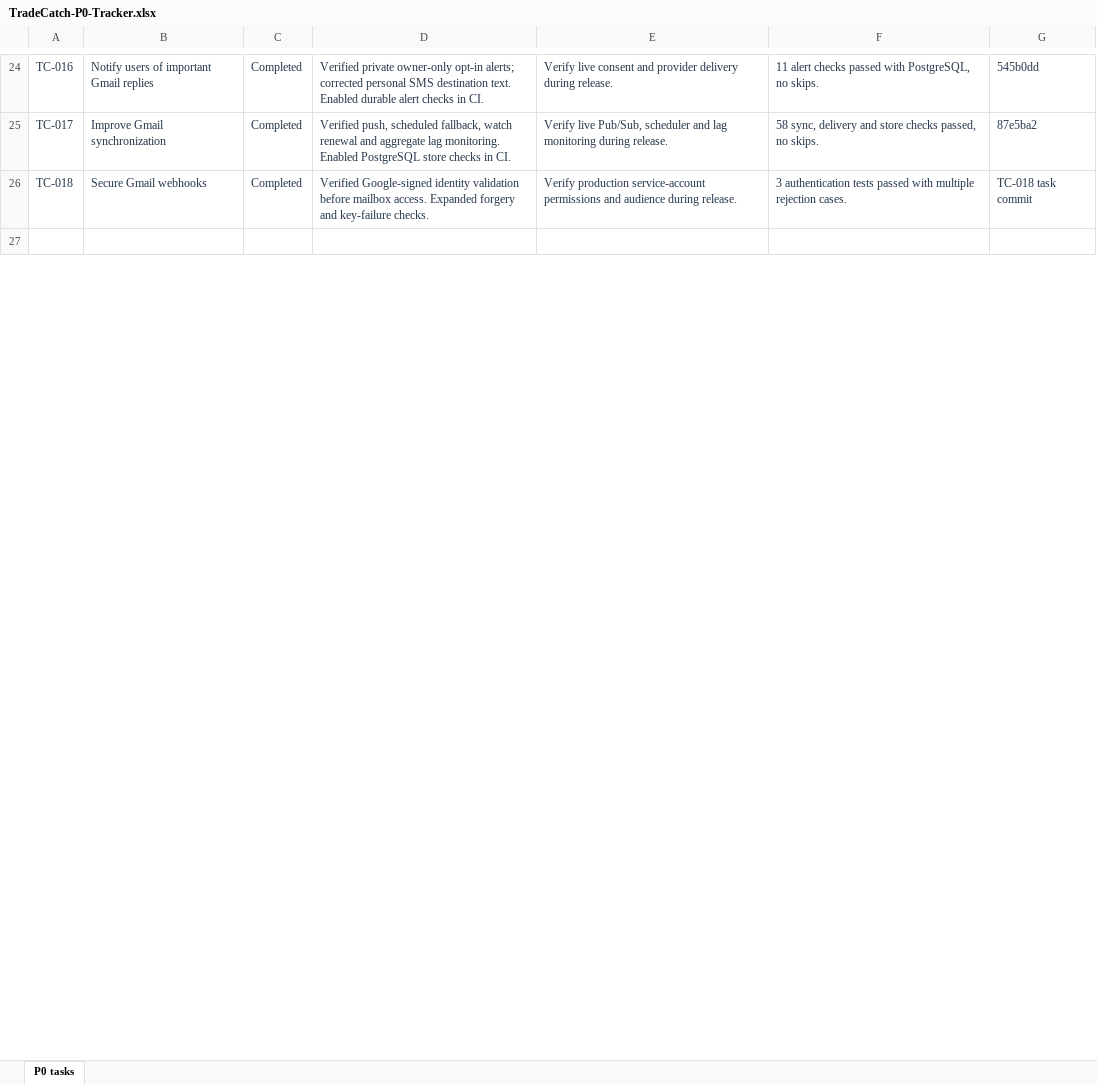
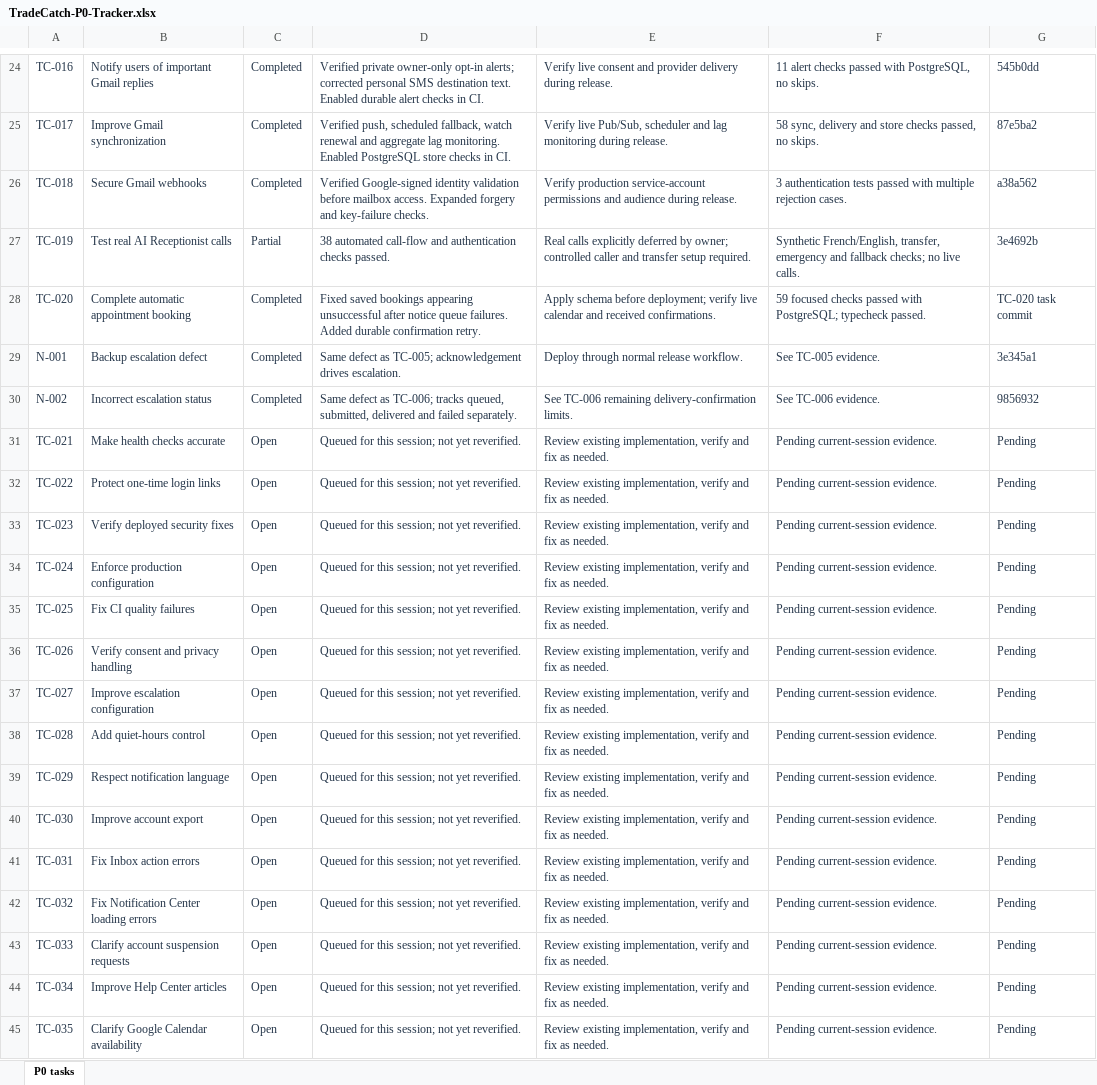
Before and after one commit to AraGhah/TradeCatch, an Excel workbook: outputs/01a16dfa-c05c-7a52-8375-ad7922bc7564/TradeCatch-P0-Tracker.xlsx, sheet P0 tasks, drawn as a sheet; only a part is shown, gaps mark what is left out; the shorter side is filled out with more unchanged rows; values as stored, in another font and other column widths than the file's, no borders; conditional formats and table styles not drawn; the diff covers the shown part only; the diff names each change by its address in the sheet, - before the commit and + after, or states it on an @@ line.

Commit message:
Complete automatic appointment booking

```diff
--- a/outputs/01a16dfa-c05c-7a52-8375-ad7922bc7564/TradeCatch-P0-Tracker.xlsx (sheet P0 tasks)
+++ b/outputs/01a16dfa-c05c-7a52-8375-ad7922bc7564/TradeCatch-P0-Tracker.xlsx (sheet P0 tasks)
-G26: TC-018 task commit
+G26: a38a562
+row 27: TC-019 | Test real AI Receptionist calls | Partial | 38 automated call-flow and authentication checks passed. | Real calls explicitly deferred by owner; controlled caller and transfer setup required. | Synthetic French/English, transfer, emergency and fallback checks; no live calls. | 3e4692b
+row 28: TC-020 | Complete automatic appointment booking | Completed | Fixed saved bookings appearing unsuccessful after notice queue failures. Added durable confirmation retry. | Apply schema before deployment; verify live calendar and received confirmations. | 59 focused checks passed with PostgreSQL; typecheck passed. | TC-020 task commit
+row 29: N-001 | Backup escalation defect | Completed | Same defect as TC-005; acknowledgement drives escalation. | Deploy through normal release workflow. | See TC-005 evidence. | 3e345a1
+row 30: N-002 | Incorrect escalation status | Completed | Same defect as TC-006; tracks queued, submitted, delivered and failed separately. | See TC-006 remaining delivery-confirmation limits. | See TC-006 evidence. | 9856932
+row 31: TC-021 | Make health checks accurate | Open | Queued for this session; not yet reverified. | Review existing implementation, verify and fix as needed. | Pending current-session evidence. | Pending
+row 32: TC-022 | Protect one-time login links | Open | Queued for this session; not yet reverified. | Review existing implementation, verify and fix as needed. | Pending current-session evidence. | Pending
+row 33: TC-023 | Verify deployed security fixes | Open | Queued for this session; not yet reverified. | Review existing implementation, verify and fix as needed. | Pending current-session evidence. | Pending
+row 34: TC-024 | Enforce production configuration | Open | Queued for this session; not yet reverified. | Review existing implementation, verify and fix as needed. | Pending current-session evidence. | Pending
+row 35: TC-025 | Fix CI quality failures | Open | Queued for this session; not yet reverified. | Review existing implementation, verify and fix as needed. | Pending current-session evidence. | Pending
+row 36: TC-026 | Verify consent and privacy handling | Open | Queued for this session; not yet reverified. | Review existing implementation, verify and fix as needed. | Pending current-session evidence. | Pending
+row 37: TC-027 | Improve escalation configuration | Open | Queued for this session; not yet reverified. | Review existing implementation, verify and fix as needed. | Pending current-session evidence. | Pending
+row 38: TC-028 | Add quiet-hours control | Open | Queued for this session; not yet reverified. | Review existing implementation, verify and fix as needed. | Pending current-session evidence. | Pending
+row 39: TC-029 | Respect notification language | Open | Queued for this session; not yet reverified. | Review existing implementation, verify and fix as needed. | Pending current-session evidence. | Pending
+row 40: TC-030 | Improve account export | Open | Queued for this session; not yet reverified. | Review existing implementation, verify and fix as needed. | Pending current-session evidence. | Pending
+row 41: TC-031 | Fix Inbox action errors | Open | Queued for this session; not yet reverified. | Review existing implementation, verify and fix as needed. | Pending current-session evidence. | Pending
+row 42: TC-032 | Fix Notification Center loading errors | Open | Queued for this session; not yet reverified. | Review existing implementation, verify and fix as needed. | Pending current-session evidence. | Pending
+row 43: TC-033 | Clarify account suspension requests | Open | Queued for this session; not yet reverified. | Review existing implementation, verify and fix as needed. | Pending current-session evidence. | Pending
+row 44: TC-034 | Improve Help Center articles | Open | Queued for this session; not yet reverified. | Review existing implementation, verify and fix as needed. | Pending current-session evidence. | Pending
+row 45: TC-035 | Clarify Google Calendar availability | Open | Queued for this session; not yet reverified. | Review existing implementation, verify and fix as needed. | Pending current-session evidence. | Pending
```
Also changed, not shown: 18 added rows and 5 edited cells elsewhere in this sheet, 8 other files.
